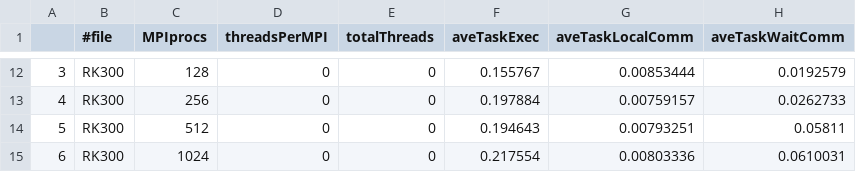
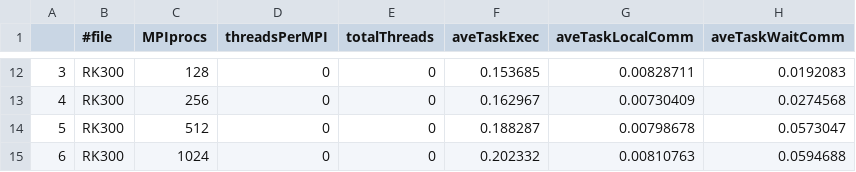
Before and after one commit to mk-95-Wasatch/fixed-courant, a CSV file: courant-0.2/csvData/aveComponentTimes.csv, drawn as a sheet; only a part is shown, gaps mark what is left out; the diff covers the shown part only.

```diff
--- a/courant-0.2/csvData/aveComponentTimes.csv
+++ b/courant-0.2/csvData/aveComponentTimes.csv
@@ -12,4 +12,4 @@
-3,RK300,128,0,0,0.155767,0.00853444,0.0192579
-4,RK300,256,0,0,0.197884,0.00759157,0.0262733
-5,RK300,512,0,0,0.194643,0.00793251,0.05811
-6,RK300,1024,0,0,0.217554,0.00803336,0.0610031
+3,RK300,128,0,0,0.153685,0.00828711,0.0192083
+4,RK300,256,0,0,0.162967,0.00730409,0.0274568
+5,RK300,512,0,0,0.188287,0.00798678,0.0573047
+6,RK300,1024,0,0,0.202332,0.00810763,0.0594688
```
Also changed, not shown: 30 edited cells elsewhere in this file, courant-0.2/csvData/mpiTimes.csv, courant-0.4/csvData/mpiTimes.csv, 45 other files.
